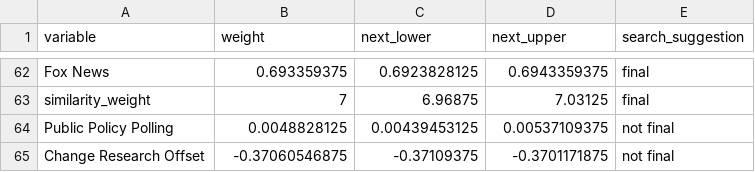
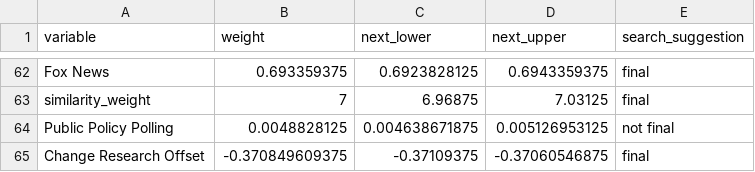
Before and after one commit to markjrieke/2022-midterm-forecasts, a CSV file: data/models/midterm_model/variable_weights.csv, drawn as a sheet; only a part is shown, gaps mark what is left out.

```diff
--- a/data/models/midterm_model/variable_weights.csv
+++ b/data/models/midterm_model/variable_weights.csv
@@ -63,3 +63,3 @@ Fox News,0.693359375,0.6923828125,0.6943359375,final
 similarity_weight,7,6.96875,7.03125,final
-Public Policy Polling,0.0048828125,0.00439453125,0.00537109375,not final
-Change Research Offset,-0.37060546875,-0.37109375,-0.3701171875,not final
+Public Policy Polling,0.0048828125,0.004638671875,0.005126953125,not final
+Change Research Offset,-0.370849609375,-0.37109375,-0.37060546875,final
```
Also changed, not shown: data/models/midterm_model/rmse_tracker.csv, 1 other file.
